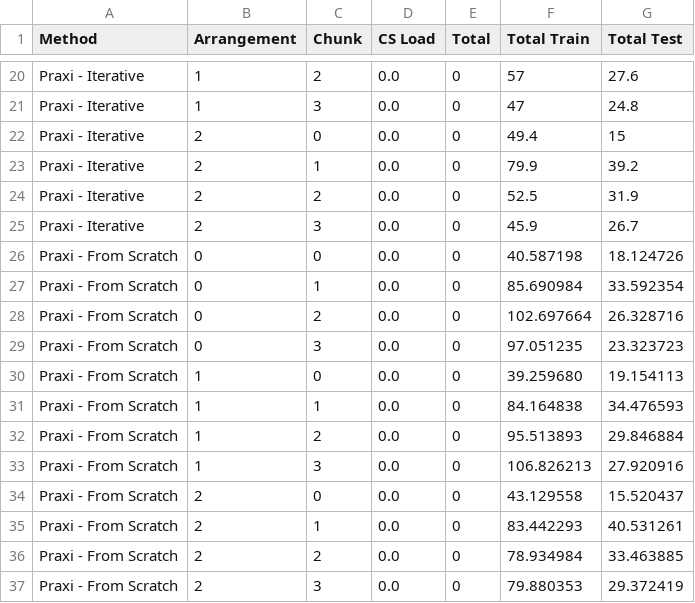
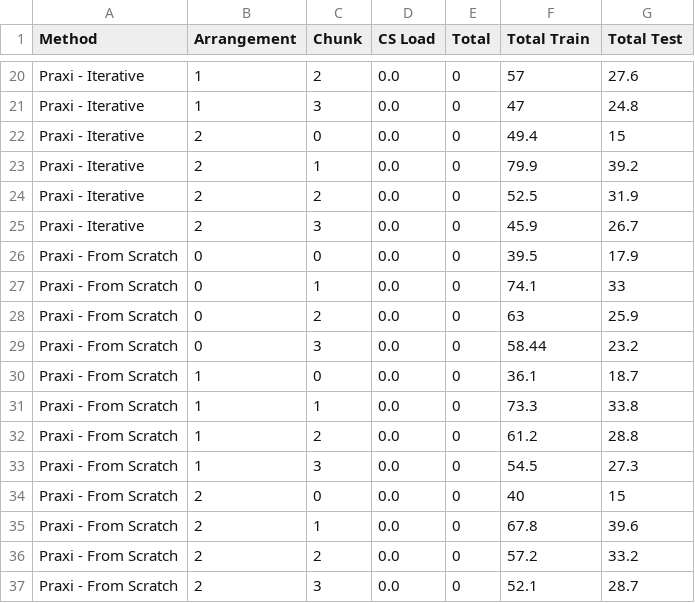
Before and after one commit to deltasherlock/experiments, a CSV file: plots/iterative_perf.csv, drawn as a sheet; only a part is shown, gaps mark what is left out.

```diff
--- a/plots/iterative_perf.csv
+++ b/plots/iterative_perf.csv
@@ -25,13 +25,13 @@ Praxi - Iterative,2,2,0.0,0,52.5,31.9
 Praxi - Iterative,2,3,0.0,0,45.9,26.7
-Praxi - From Scratch,0,0,0.0,0,40.587198,18.124726
-Praxi - From Scratch,0,1,0.0,0,85.690984,33.592354
-Praxi - From Scratch,0,2,0.0,0,102.697664,26.328716
-Praxi - From Scratch,0,3,0.0,0,97.051235,23.323723
-Praxi - From Scratch,1,0,0.0,0,39.259680,19.154113
-Praxi - From Scratch,1,1,0.0,0,84.164838,34.476593
-Praxi - From Scratch,1,2,0.0,0,95.513893,29.846884
-Praxi - From Scratch,1,3,0.0,0,106.826213,27.920916
-Praxi - From Scratch,2,0,0.0,0,43.129558,15.520437
-Praxi - From Scratch,2,1,0.0,0,83.442293,40.531261
-Praxi - From Scratch,2,2,0.0,0,78.934984,33.463885
-Praxi - From Scratch,2,3,0.0,0,79.880353,29.372419
+Praxi - From Scratch,0,0,0.0,0,39.5,17.9
+Praxi - From Scratch,0,1,0.0,0,74.1,33
+Praxi - From Scratch,0,2,0.0,0,63,25.9
+Praxi - From Scratch,0,3,0.0,0,58.44,23.2
+Praxi - From Scratch,1,0,0.0,0,36.1,18.7
+Praxi - From Scratch,1,1,0.0,0,73.3,33.8
+Praxi - From Scratch,1,2,0.0,0,61.2,28.8
+Praxi - From Scratch,1,3,0.0,0,54.5,27.3
+Praxi - From Scratch,2,0,0.0,0,40,15
+Praxi - From Scratch,2,1,0.0,0,67.8,39.6
+Praxi - From Scratch,2,2,0.0,0,57.2,33.2
+Praxi - From Scratch,2,3,0.0,0,52.1,28.7
```
Also changed, not shown: plots/iterative_results.csv, 1 other file.
